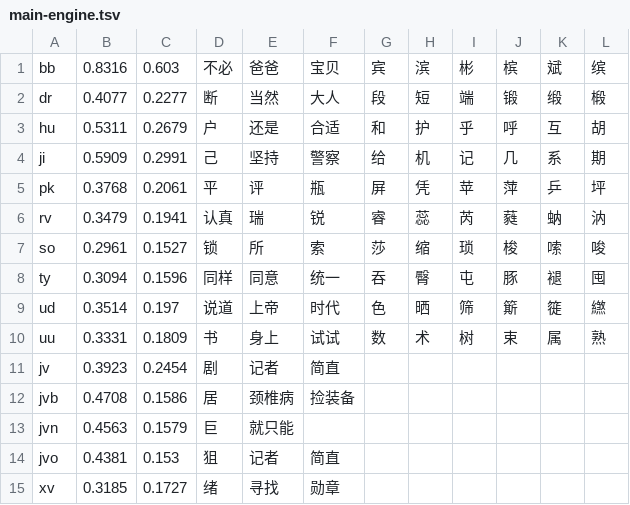
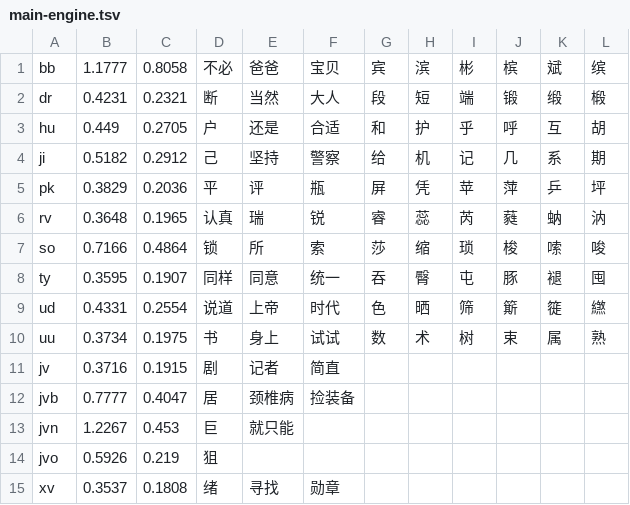
Before and after one commit to losWater/Nightingale, a TSV file: work/夜莺2.0/106_全平台导出/main-engine.tsv, drawn as a sheet; only a part is shown; the diff covers the shown part only.

```diff
--- a/work/夜莺2.0/106_全平台导出/main-engine.tsv
+++ b/work/夜莺2.0/106_全平台导出/main-engine.tsv
@@ -1,15 +1,15 @@
-bb	0.8316	0.603	不必	爸爸	宝贝	宾	滨	彬	槟	斌	缤
-dr	0.4077	0.2277	断	当然	大人	段	短	端	锻	缎	椴
-hu	0.5311	0.2679	户	还是	合适	和	护	乎	呼	互	胡
-ji	0.5909	0.2991	己	坚持	警察	给	机	记	几	系	期
-pk	0.3768	0.2061	平	评	瓶	屏	凭	苹	萍	乒	坪
-rv	0.3479	0.1941	认真	瑞	锐	睿	蕊	芮	蕤	蚋	汭
-so	0.2961	0.1527	锁	所	索	莎	缩	琐	梭	嗦	唆
-ty	0.3094	0.1596	同样	同意	统一	吞	臀	屯	豚	褪	囤
-ud	0.3514	0.197	说道	上帝	时代	色	晒	筛	簛	簁	繺
-uu	0.3331	0.1809	书	身上	试试	数	术	树	束	属	熟
-jv	0.3923	0.2454	剧	记者	简直
-jvb	0.4708	0.1586	居	颈椎病	捡装备
-jvn	0.4563	0.1579	巨	就只能
-jvo	0.4381	0.153	狙	记者	简直
-xv	0.3185	0.1727	绪	寻找	勋章
+bb	1.1777	0.8058	不必	爸爸	宝贝	宾	滨	彬	槟	斌	缤
+dr	0.4231	0.2321	断	当然	大人	段	短	端	锻	缎	椴
+hu	0.449	0.2705	户	还是	合适	和	护	乎	呼	互	胡
+ji	0.5182	0.2912	己	坚持	警察	给	机	记	几	系	期
+pk	0.3829	0.2036	平	评	瓶	屏	凭	苹	萍	乒	坪
+rv	0.3648	0.1965	认真	瑞	锐	睿	蕊	芮	蕤	蚋	汭
+so	0.7166	0.4864	锁	所	索	莎	缩	琐	梭	嗦	唆
+ty	0.3595	0.1907	同样	同意	统一	吞	臀	屯	豚	褪	囤
+ud	0.4331	0.2554	说道	上帝	时代	色	晒	筛	簛	簁	繺
+uu	0.3734	0.1975	书	身上	试试	数	术	树	束	属	熟
+jv	0.3716	0.1915	剧	记者	简直
+jvb	0.7777	0.4047	居	颈椎病	捡装备
+jvn	1.2267	0.453	巨	就只能
+jvo	0.5926	0.219	狙
+xv	0.3537	0.1808	绪	寻找	勋章
```
Also changed, not shown: 57 edited cells elsewhere in this file, work/夜莺2.0/106_全平台导出/light-engine.tsv, 33 other files.
